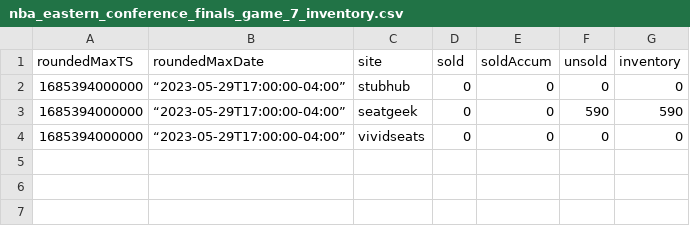
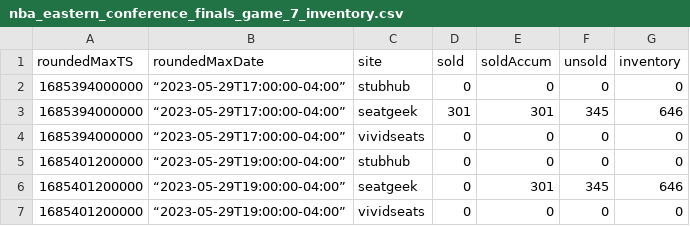
Before and after one commit to spudtrooper/spudtrooper.github.io, a CSV file: seats/nba_eastern_conference_finals_game_7/nba_eastern_conference_finals_game_7_inventory.csv, drawn as a sheet.

```diff
--- a/seats/nba_eastern_conference_finals_game_7/nba_eastern_conference_finals_game_7_inventory.csv
+++ b/seats/nba_eastern_conference_finals_game_7/nba_eastern_conference_finals_game_7_inventory.csv
@@ -2,3 +2,6 @@ roundedMaxTS,roundedMaxDate,site,sold,soldAccum,unsold,inventory
 1685394000000,“2023-05-29T17:00:00-04:00”,stubhub,0,0,0,0
-1685394000000,“2023-05-29T17:00:00-04:00”,seatgeek,0,0,590,590
+1685394000000,“2023-05-29T17:00:00-04:00”,seatgeek,301,301,345,646
 1685394000000,“2023-05-29T17:00:00-04:00”,vividseats,0,0,0,0
+1685401200000,“2023-05-29T19:00:00-04:00”,stubhub,0,0,0,0
+1685401200000,“2023-05-29T19:00:00-04:00”,seatgeek,0,301,345,646
+1685401200000,“2023-05-29T19:00:00-04:00”,vividseats,0,0,0,0
```
Also changed, not shown: 4 other files.
